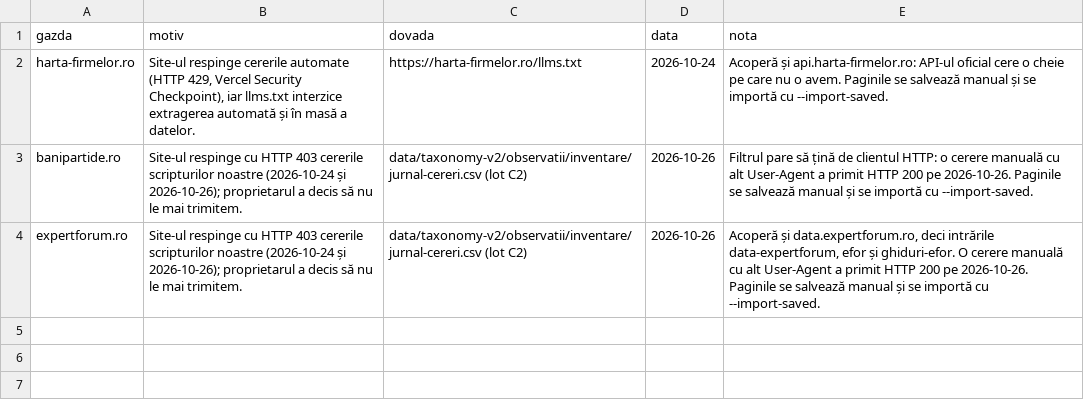
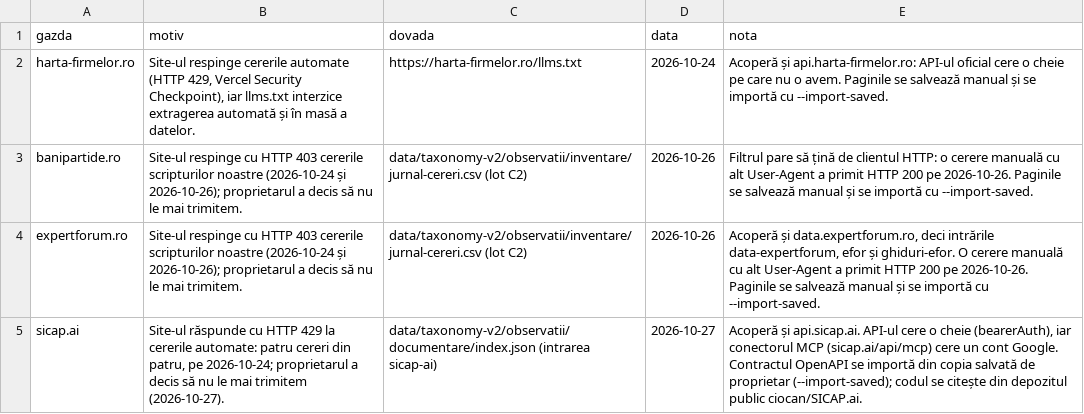
Before and after one commit to gov2-ro/awesome-civtech-ro, a CSV file: data/taxonomy-v2/colectare-interzisa.csv, drawn as a sheet; the diff names each change by its address in the sheet, - before the commit and + after, or states it on an @@ line.

```diff
--- a/data/taxonomy-v2/colectare-interzisa.csv
+++ b/data/taxonomy-v2/colectare-interzisa.csv
+row 5: sicap.ai | Site-ul răspunde cu HTTP 429 la cererile automate: patru cereri din patru, pe 2026-10-24; proprietarul a decis să nu le mai trimitem (2026-10-27). | data/taxonomy-v2/observatii/documentare/index.json (intrarea sicap-ai) | 2026-10-27 | Acoperă și api.sicap.ai. API-ul cere o cheie (bearerAuth), iar conectorul MCP (sicap.ai/api/mcp) cere un cont Google. Contractul OpenAPI se importă din copia salvată de proprietar (--import-saved); codul se citește din depozitul public ciocan/SICAP.ai.
```
Also changed, not shown: 1 other file.
